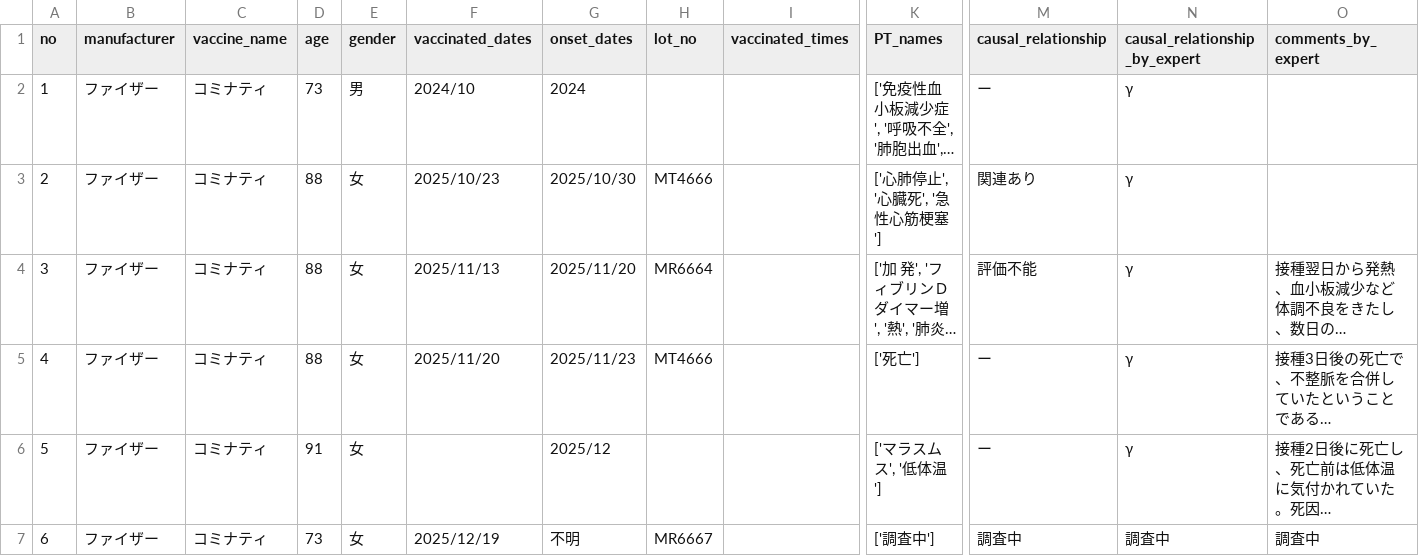
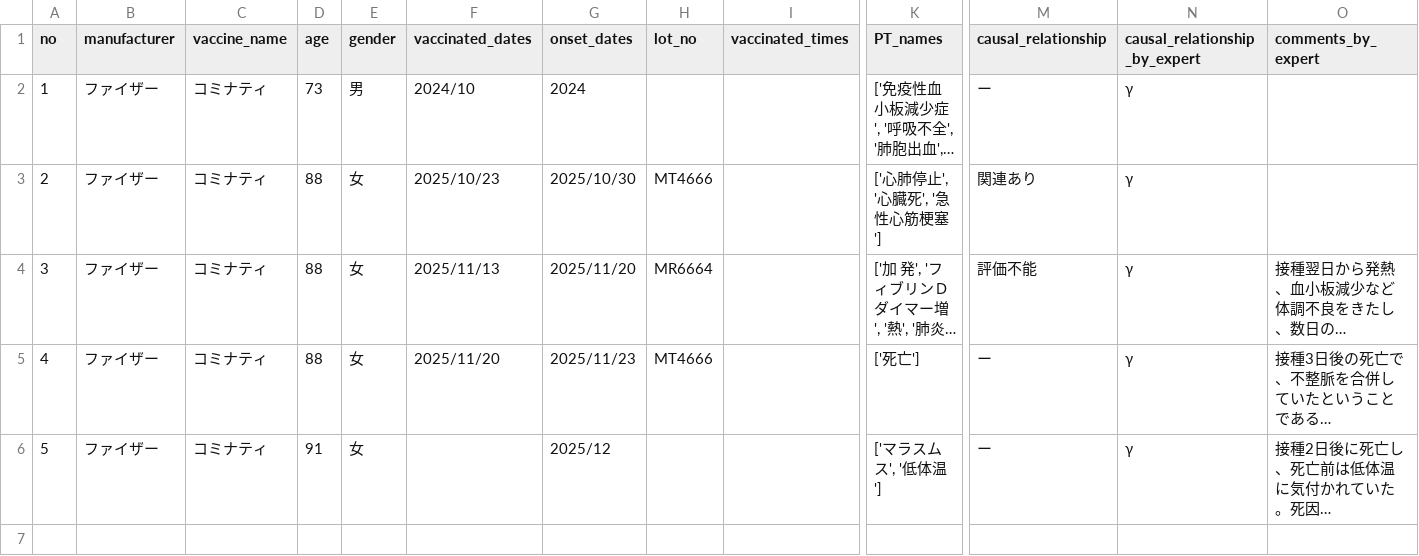
Before and after one commit to vaccinesosjapan/dashboard-datasets, a CSV file: death/intermediate-files/001694108-manually-fixed.csv, drawn as a sheet; only a part is shown, gaps mark what is left out; long unchanged cells end in …; rows hold the shown columns only; the diff names each change by its address in the sheet, - before the commit and + after, or states it on an @@ line.

```diff
--- a/death/intermediate-files/001694108-manually-fixed.csv
+++ b/death/intermediate-files/001694108-manually-fixed.csv
-row 7: 6 | ファイザー | コミナティ | 73 | 女 | 2025/12/19 | 不明 | MR6667 |  | ['調査中'] | 調査中 | 調査中 | 調査中
```
Also changed, not shown: death/death-table.csv, 24 other files.
